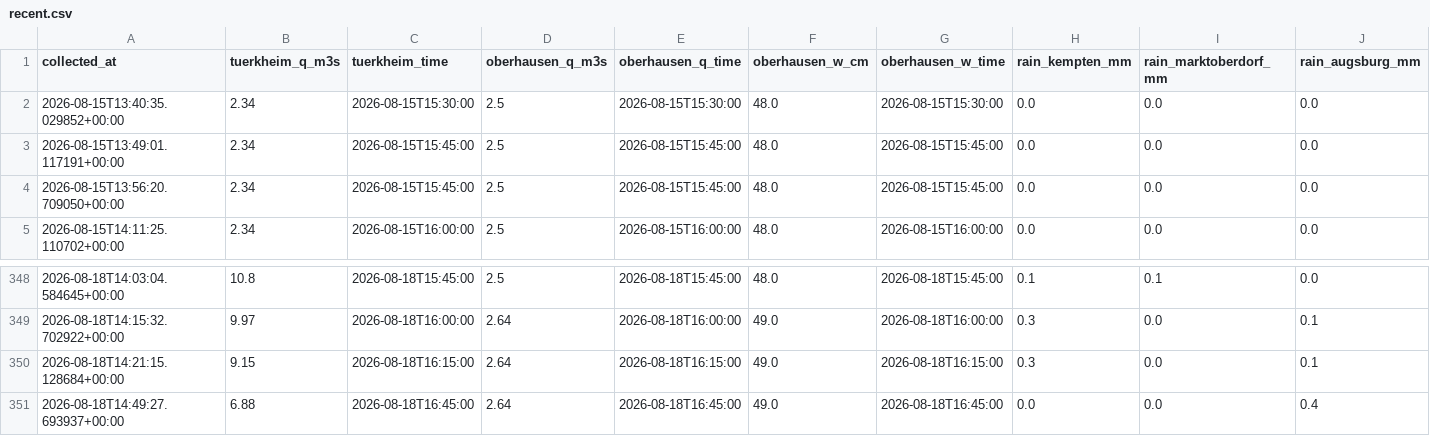
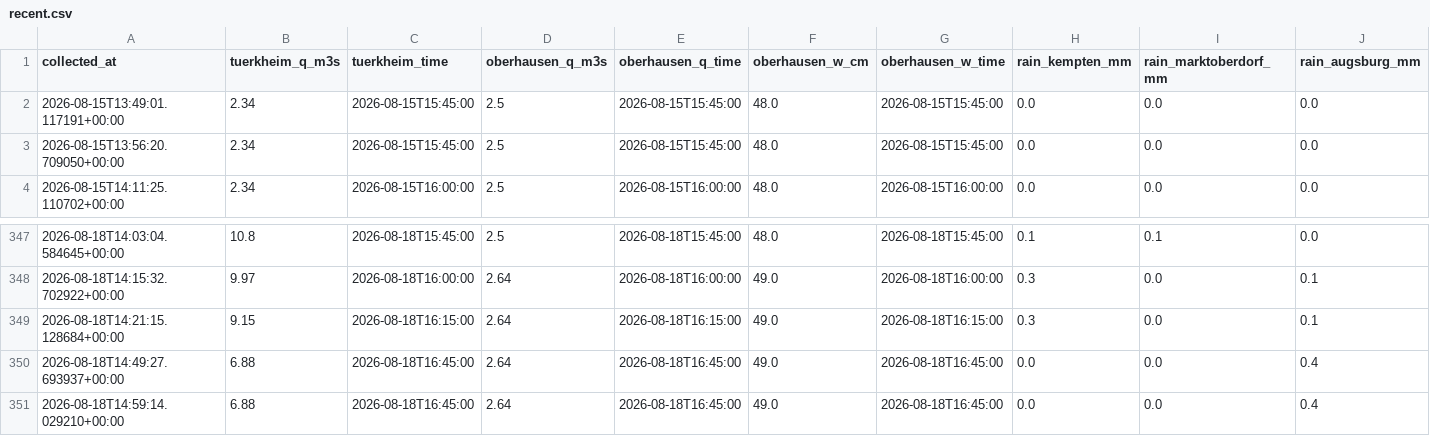
Before and after one commit to Bedaworo/surfwelle-data, a CSV file: data/recent.csv, drawn as a sheet; only a part is shown, gaps mark what is left out; removed rows and columns are numbered as before the commit, all else as after; rows hold the shown columns only; the diff names each change by its address in the sheet, - before the commit and + after, or states it on an @@ line.

```diff
--- a/data/recent.csv
+++ b/data/recent.csv
-row 2: 2026-08-15T13:40:35.029852+00:00 | 2.34 | 2026-08-15T15:30:00 | 2.5 | 2026-08-15T15:30:00 | 48.0 | 2026-08-15T15:30:00 | 0.0 | 0.0 | 0.0
+row 351: 2026-08-18T14:59:14.029210+00:00 | 6.88 | 2026-08-18T16:45:00 | 2.64 | 2026-08-18T16:45:00 | 49.0 | 2026-08-18T16:45:00 | 0.0 | 0.0 | 0.4
```
Also changed, not shown: data/recent_swell.csv, data/surfwelle_manual.csv, 3 other files.
